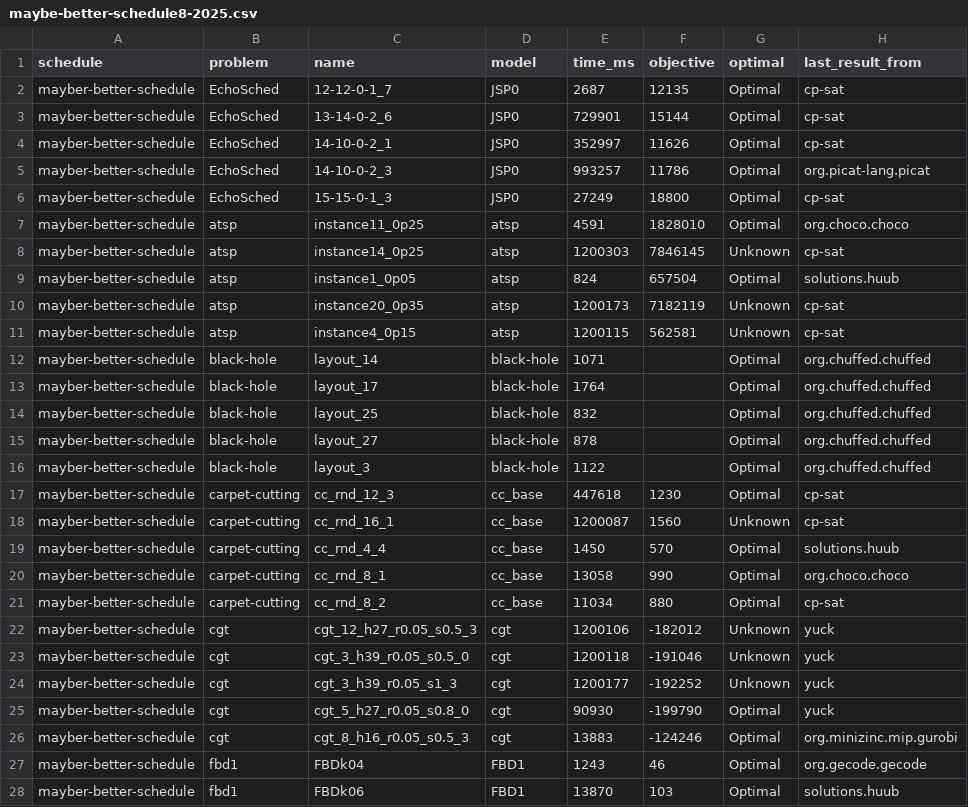
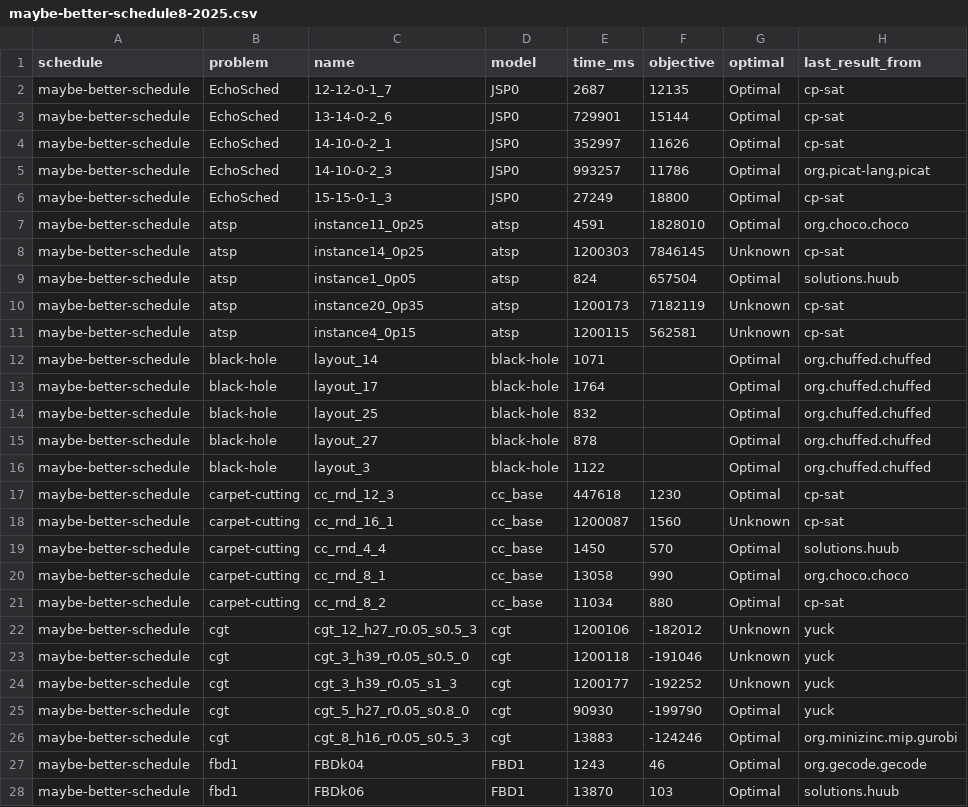
Before and after one commit to Portfolio-Solver-Platform/ai-tools, a CSV file: benchmarks/open-category-benchmarks/maybe-better-schedule8/maybe-better-schedule8-2025.csv, drawn as a sheet; only a part is shown; the diff covers the shown part only.

```diff
--- a/benchmarks/open-category-benchmarks/maybe-better-schedule8/maybe-better-schedule8-2025.csv
+++ b/benchmarks/open-category-benchmarks/maybe-better-schedule8/maybe-better-schedule8-2025.csv
@@ -1,28 +1,28 @@
 schedule,problem,name,model,time_ms,objective,optimal,last_result_from
-mayber-better-schedule,EchoSched,12-12-0-1_7,JSP0,2687,12135,Optimal,cp-sat
-mayber-better-schedule,EchoSched,13-14-0-2_6,JSP0,729901,15144,Optimal,cp-sat
-mayber-better-schedule,EchoSched,14-10-0-2_1,JSP0,352997,11626,Optimal,cp-sat
-mayber-better-schedule,EchoSched,14-10-0-2_3,JSP0,993257,11786,Optimal,org.picat-lang.picat
-mayber-better-schedule,EchoSched,15-15-0-1_3,JSP0,27249,18800,Optimal,cp-sat
-mayber-better-schedule,atsp,instance11_0p25,atsp,4591,1828010,Optimal,org.choco.choco
-mayber-better-schedule,atsp,instance14_0p25,atsp,1200303,7846145,Unknown,cp-sat
-mayber-better-schedule,atsp,instance1_0p05,atsp,824,657504,Optimal,solutions.huub
-mayber-better-schedule,atsp,instance20_0p35,atsp,1200173,7182119,Unknown,cp-sat
-mayber-better-schedule,atsp,instance4_0p15,atsp,1200115,562581,Unknown,cp-sat
-mayber-better-schedule,black-hole,layout_14,black-hole,1071,,Optimal,org.chuffed.chuffed
-mayber-better-schedule,black-hole,layout_17,black-hole,1764,,Optimal,org.chuffed.chuffed
-mayber-better-schedule,black-hole,layout_25,black-hole,832,,Optimal,org.chuffed.chuffed
-mayber-better-schedule,black-hole,layout_27,black-hole,878,,Optimal,org.chuffed.chuffed
-mayber-better-schedule,black-hole,layout_3,black-hole,1122,,Optimal,org.chuffed.chuffed
-mayber-better-schedule,carpet-cutting,cc_rnd_12_3,cc_base,447618,1230,Optimal,cp-sat
-mayber-better-schedule,carpet-cutting,cc_rnd_16_1,cc_base,1200087,1560,Unknown,cp-sat
-mayber-better-schedule,carpet-cutting,cc_rnd_4_4,cc_base,1450,570,Optimal,solutions.huub
-mayber-better-schedule,carpet-cutting,cc_rnd_8_1,cc_base,13058,990,Optimal,org.choco.choco
-mayber-better-schedule,carpet-cutting,cc_rnd_8_2,cc_base,11034,880,Optimal,cp-sat
-mayber-better-schedule,cgt,cgt_12_h27_r0.05_s0.5_3,cgt,1200106,-182012,Unknown,yuck
-mayber-better-schedule,cgt,cgt_3_h39_r0.05_s0.5_0,cgt,1200118,-191046,Unknown,yuck
-mayber-better-schedule,cgt,cgt_3_h39_r0.05_s1_3,cgt,1200177,-192252,Unknown,yuck
-mayber-better-schedule,cgt,cgt_5_h27_r0.05_s0.8_0,cgt,90930,-199790,Optimal,yuck
-mayber-better-schedule,cgt,cgt_8_h16_r0.05_s0.5_3,cgt,13883,-124246,Optimal,org.minizinc.mip.gurobi
-mayber-better-schedule,fbd1,FBDk04,FBD1,1243,46,Optimal,org.gecode.gecode
-mayber-better-schedule,fbd1,FBDk06,FBD1,13870,103,Optimal,solutions.huub
+maybe-better-schedule,EchoSched,12-12-0-1_7,JSP0,2687,12135,Optimal,cp-sat
+maybe-better-schedule,EchoSched,13-14-0-2_6,JSP0,729901,15144,Optimal,cp-sat
+maybe-better-schedule,EchoSched,14-10-0-2_1,JSP0,352997,11626,Optimal,cp-sat
+maybe-better-schedule,EchoSched,14-10-0-2_3,JSP0,993257,11786,Optimal,org.picat-lang.picat
+maybe-better-schedule,EchoSched,15-15-0-1_3,JSP0,27249,18800,Optimal,cp-sat
+maybe-better-schedule,atsp,instance11_0p25,atsp,4591,1828010,Optimal,org.choco.choco
+maybe-better-schedule,atsp,instance14_0p25,atsp,1200303,7846145,Unknown,cp-sat
+maybe-better-schedule,atsp,instance1_0p05,atsp,824,657504,Optimal,solutions.huub
+maybe-better-schedule,atsp,instance20_0p35,atsp,1200173,7182119,Unknown,cp-sat
+maybe-better-schedule,atsp,instance4_0p15,atsp,1200115,562581,Unknown,cp-sat
+maybe-better-schedule,black-hole,layout_14,black-hole,1071,,Optimal,org.chuffed.chuffed
+maybe-better-schedule,black-hole,layout_17,black-hole,1764,,Optimal,org.chuffed.chuffed
+maybe-better-schedule,black-hole,layout_25,black-hole,832,,Optimal,org.chuffed.chuffed
+maybe-better-schedule,black-hole,layout_27,black-hole,878,,Optimal,org.chuffed.chuffed
+maybe-better-schedule,black-hole,layout_3,black-hole,1122,,Optimal,org.chuffed.chuffed
+maybe-better-schedule,carpet-cutting,cc_rnd_12_3,cc_base,447618,1230,Optimal,cp-sat
+maybe-better-schedule,carpet-cutting,cc_rnd_16_1,cc_base,1200087,1560,Unknown,cp-sat
+maybe-better-schedule,carpet-cutting,cc_rnd_4_4,cc_base,1450,570,Optimal,solutions.huub
+maybe-better-schedule,carpet-cutting,cc_rnd_8_1,cc_base,13058,990,Optimal,org.choco.choco
+maybe-better-schedule,carpet-cutting,cc_rnd_8_2,cc_base,11034,880,Optimal,cp-sat
+maybe-better-schedule,cgt,cgt_12_h27_r0.05_s0.5_3,cgt,1200106,-182012,Unknown,yuck
+maybe-better-schedule,cgt,cgt_3_h39_r0.05_s0.5_0,cgt,1200118,-191046,Unknown,yuck
+maybe-better-schedule,cgt,cgt_3_h39_r0.05_s1_3,cgt,1200177,-192252,Unknown,yuck
+maybe-better-schedule,cgt,cgt_5_h27_r0.05_s0.8_0,cgt,90930,-199790,Optimal,yuck
+maybe-better-schedule,cgt,cgt_8_h16_r0.05_s0.5_3,cgt,13883,-124246,Optimal,org.minizinc.mip.gurobi
+maybe-better-schedule,fbd1,FBDk04,FBD1,1243,46,Optimal,org.gecode.gecode
+maybe-better-schedule,fbd1,FBDk06,FBD1,13870,103,Optimal,solutions.huub
```
Also changed, not shown: 73 edited cells elsewhere in this file, benchmarks/open-category-benchmarks/maybe-better-schedule8/maybe-better-schedule8-2023.csv, benchmarks/open-category-benchmarks/maybe-better-schedule8/maybe-better-schedule8-2024.csv, 12 other files.
